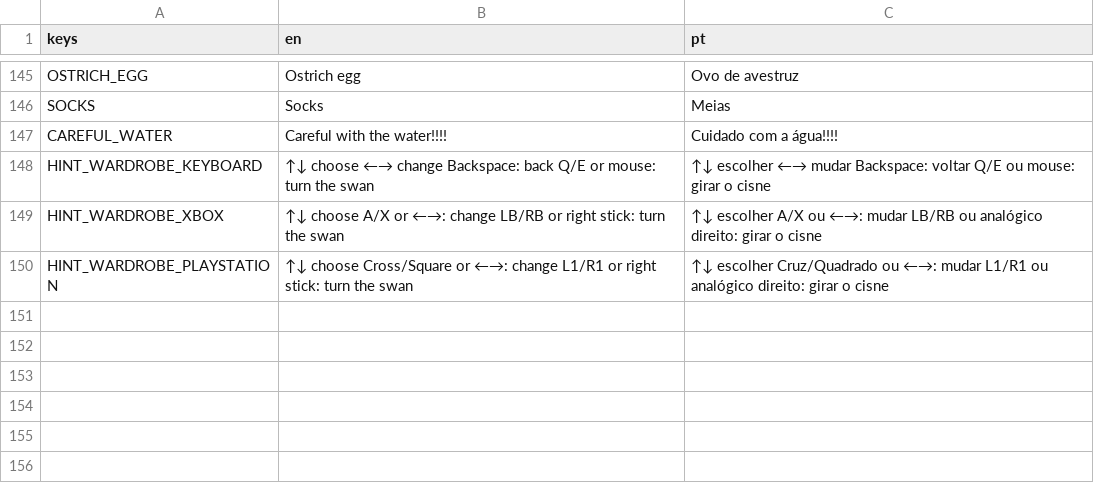
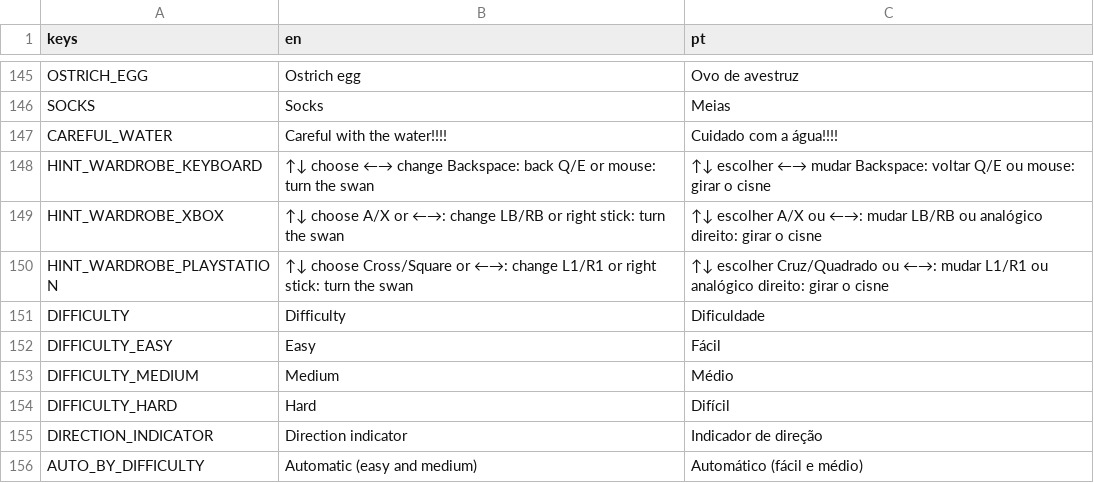
Before and after one commit to schlupfwerk/schlupfwerk_swanrace, a CSV file: translations/strings.csv, drawn as a sheet; only a part is shown, gaps mark what is left out; the diff names each change by its address in the sheet, - before the commit and + after, or states it on an @@ line.

```diff
--- a/translations/strings.csv
+++ b/translations/strings.csv
+row 151: DIFFICULTY | Difficulty | Dificuldade
+row 152: DIFFICULTY_EASY | Easy | Fácil
+row 153: DIFFICULTY_MEDIUM | Medium | Médio
+row 154: DIFFICULTY_HARD | Hard | Difícil
+row 155: DIRECTION_INDICATOR | Direction indicator | Indicador de direção
+row 156: AUTO_BY_DIFFICULTY | Automatic (easy and medium) | Automático (fácil e médio)
```
Also changed, not shown: 13 other files.
